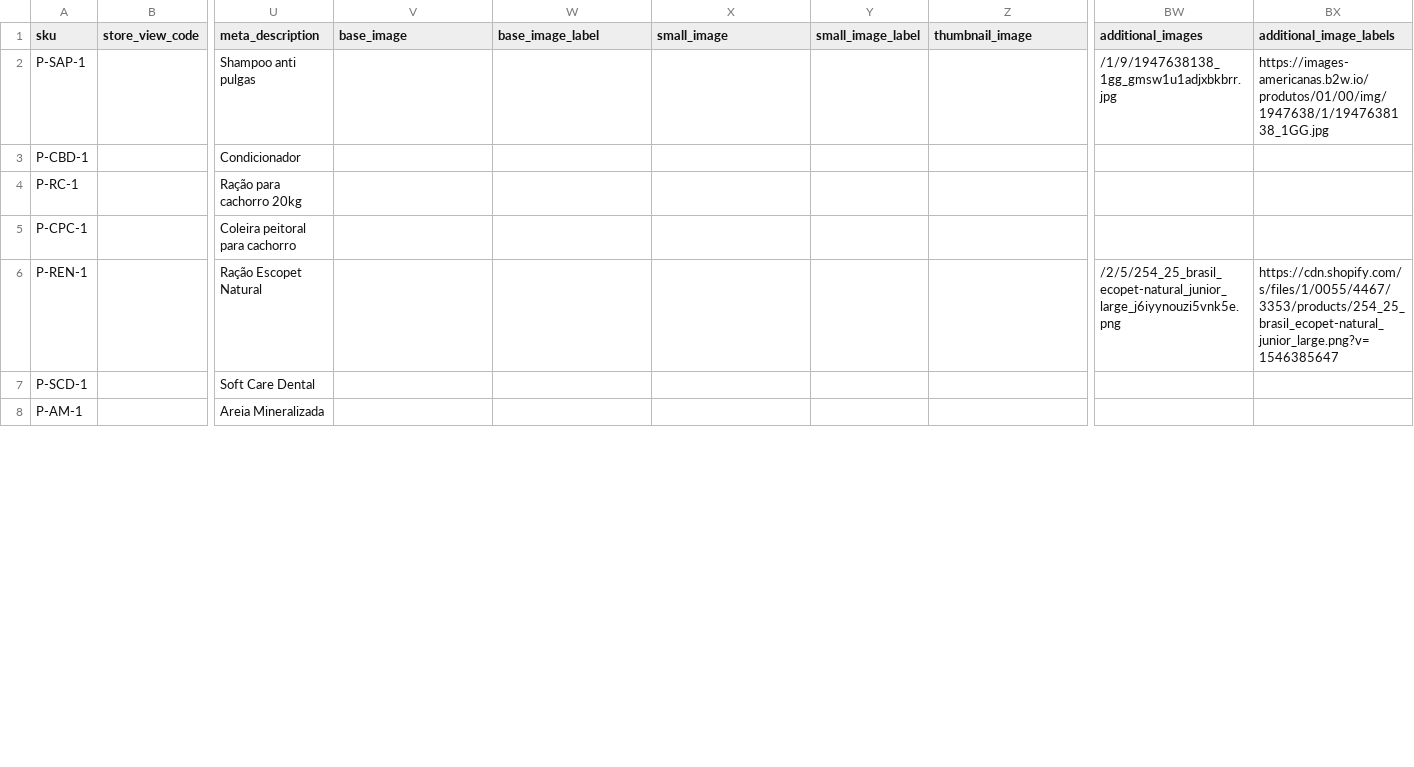
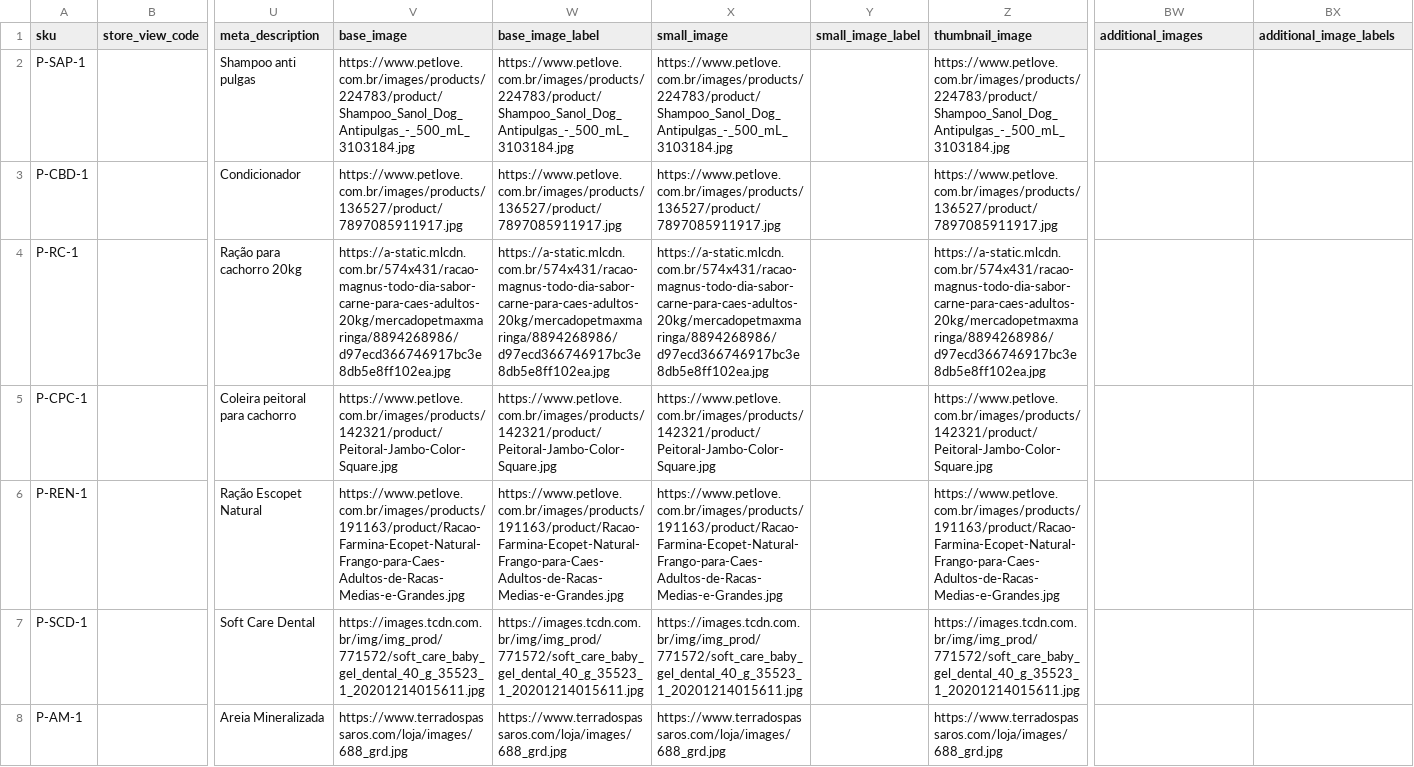
Before and after one commit to GustavoMeloWebjump/projeto-final-grupo-2, a CSV file: app/code/Webjump/Backend/Model/Product/csv/petshop-products.csv, drawn as a sheet; only a part is shown, gaps mark what is left out; the diff covers the shown part only; the diff names each change by its address in the sheet, - before the commit and + after, or states it on an @@ line.

```diff
--- a/app/code/Webjump/Backend/Model/Product/csv/petshop-products.csv
+++ b/app/code/Webjump/Backend/Model/Product/csv/petshop-products.csv
-V2 (base_image): (empty)
+V2 (base_image): https://www.petlove.com.br/images/products/224783/product/Shampoo_Sanol_Dog_Antipulgas_-_500_mL_3103184.jpg
-W2 (base_image_label): (empty)
+W2 (base_image_label): https://www.petlove.com.br/images/products/224783/product/Shampoo_Sanol_Dog_Antipulgas_-_500_mL_3103184.jpg
-X2 (small_image): (empty)
+X2 (small_image): https://www.petlove.com.br/images/products/224783/product/Shampoo_Sanol_Dog_Antipulgas_-_500_mL_3103184.jpg
-Z2 (thumbnail_image): (empty)
+Z2 (thumbnail_image): https://www.petlove.com.br/images/products/224783/product/Shampoo_Sanol_Dog_Antipulgas_-_500_mL_3103184.jpg
-BW2 (additional_images): /1/9/1947638138_1gg_gmsw1u1adjxbkbrr.jpg
+BW2 (additional_images): (empty)
-BX2 (additional_image_labels): https://images-americanas.b2w.io/produtos/01/00/img/1947638/1/1947638138_1GG.jpg
+BX2 (additional_image_labels): (empty)
-V3 (base_image): (empty)
+V3 (base_image): https://www.petlove.com.br/images/products/136527/product/7897085911917.jpg
-W3 (base_image_label): (empty)
+W3 (base_image_label): https://www.petlove.com.br/images/products/136527/product/7897085911917.jpg
-X3 (small_image): (empty)
+X3 (small_image): https://www.petlove.com.br/images/products/136527/product/7897085911917.jpg
-Z3 (thumbnail_image): (empty)
+Z3 (thumbnail_image): https://www.petlove.com.br/images/products/136527/product/7897085911917.jpg
-V4 (base_image): (empty)
+V4 (base_image): https://a-static.mlcdn.com.br/574x431/racao-magnus-todo-dia-sabor-carne-para-caes-adultos-20kg/mercadopetmaxmaringa/8894268986/d97ecd366746917bc3e8db5e8ff102ea.jpg
-W4 (base_image_label): (empty)
+W4 (base_image_label): https://a-static.mlcdn.com.br/574x431/racao-magnus-todo-dia-sabor-carne-para-caes-adultos-20kg/mercadopetmaxmaringa/8894268986/d97ecd366746917bc3e8db5e8ff102ea.jpg
-X4 (small_image): (empty)
+X4 (small_image): https://a-static.mlcdn.com.br/574x431/racao-magnus-todo-dia-sabor-carne-para-caes-adultos-20kg/mercadopetmaxmaringa/8894268986/d97ecd366746917bc3e8db5e8ff102ea.jpg
-Z4 (thumbnail_image): (empty)
+Z4 (thumbnail_image): https://a-static.mlcdn.com.br/574x431/racao-magnus-todo-dia-sabor-carne-para-caes-adultos-20kg/mercadopetmaxmaringa/8894268986/d97ecd366746917bc3e8db5e8ff102ea.jpg
-V5 (base_image): (empty)
+V5 (base_image): https://www.petlove.com.br/images/products/142321/product/Peitoral-Jambo-Color-Square.jpg
-W5 (base_image_label): (empty)
+W5 (base_image_label): https://www.petlove.com.br/images/products/142321/product/Peitoral-Jambo-Color-Square.jpg
-X5 (small_image): (empty)
+X5 (small_image): https://www.petlove.com.br/images/products/142321/product/Peitoral-Jambo-Color-Square.jpg
-Z5 (thumbnail_image): (empty)
+Z5 (thumbnail_image): https://www.petlove.com.br/images/products/142321/product/Peitoral-Jambo-Color-Square.jpg
-V6 (base_image): (empty)
+V6 (base_image): https://www.petlove.com.br/images/products/191163/product/Racao-Farmina-Ecopet-Natural-Frango-para-Caes-Adultos-de-Racas-Medias-e-Grandes.jpg
-W6 (base_image_label): (empty)
+W6 (base_image_label): https://www.petlove.com.br/images/products/191163/product/Racao-Farmina-Ecopet-Natural-Frango-para-Caes-Adultos-de-Racas-Medias-e-Grandes.jpg
-X6 (small_image): (empty)
+X6 (small_image): https://www.petlove.com.br/images/products/191163/product/Racao-Farmina-Ecopet-Natural-Frango-para-Caes-Adultos-de-Racas-Medias-e-Grandes.jpg
-Z6 (thumbnail_image): (empty)
+Z6 (thumbnail_image): https://www.petlove.com.br/images/products/191163/product/Racao-Farmina-Ecopet-Natural-Frango-para-Caes-Adultos-de-Racas-Medias-e-Grandes.jpg
-BW6 (additional_images): /2/5/254_25_brasil_ecopet-natural_junior_large_j6iyynouzi5vnk5e.png
+BW6 (additional_images): (empty)
-BX6 (additional_image_labels): https://cdn.shopify.com/s/files/1/0055/4467/3353/products/254_25_brasil_ecopet-natural_junior_large.png?v=1546385647
+BX6 (additional_image_labels): (empty)
-V7 (base_image): (empty)
+V7 (base_image): https://images.tcdn.com.br/img/img_prod/771572/soft_care_baby_gel_dental_40_g_35523_1_20201214015611.jpg
-W7 (base_image_label): (empty)
+W7 (base_image_label): https://images.tcdn.com.br/img/img_prod/771572/soft_care_baby_gel_dental_40_g_35523_1_20201214015611.jpg
-X7 (small_image): (empty)
+X7 (small_image): https://images.tcdn.com.br/img/img_prod/771572/soft_care_baby_gel_dental_40_g_35523_1_20201214015611.jpg
-Z7 (thumbnail_image): (empty)
+Z7 (thumbnail_image): https://images.tcdn.com.br/img/img_prod/771572/soft_care_baby_gel_dental_40_g_35523_1_20201214015611.jpg
-V8 (base_image): (empty)
+V8 (base_image): https://www.terradospassaros.com/loja/images/688_grd.jpg
-W8 (base_image_label): (empty)
+W8 (base_image_label): https://www.terradospassaros.com/loja/images/688_grd.jpg
-X8 (small_image): (empty)
+X8 (small_image): https://www.terradospassaros.com/loja/images/688_grd.jpg
-Z8 (thumbnail_image): (empty)
+Z8 (thumbnail_image): https://www.terradospassaros.com/loja/images/688_grd.jpg
```
Also changed, not shown: 28 edited cells elsewhere in this file, app/code/Webjump/Backend/Model/Product/csv/sneakers_products.csv, 1 other file.
